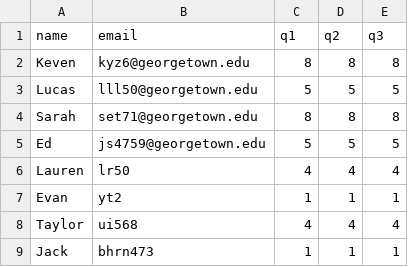
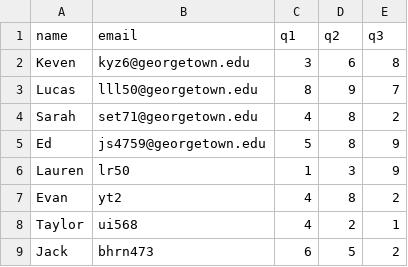
Before and after one commit to edjshen/MatchMaker, a CSV file: data/data - Form Responses 1.csv, drawn as a sheet.

Commit message:
updated testing file to be more random

```diff
--- a/data/data - Form Responses 1.csv
+++ b/data/data - Form Responses 1.csv
@@ -1,9 +1,9 @@
 name,email,q1,q2,q3
-Keven,kyz6@georgetown.edu,8,8,8
-Lucas,lll50@georgetown.edu,5,5,5
-Sarah,set71@georgetown.edu,8,8,8
-Ed,js4759@georgetown.edu,5,5,5
-Lauren,lr50,4,4,4
-Evan,yt2,1,1,1
-Taylor,ui568,4,4,4
-Jack,bhrn473,1,1,1
+Keven,kyz6@georgetown.edu,3,6,8
+Lucas,lll50@georgetown.edu,8,9,7
+Sarah,set71@georgetown.edu,4,8,2
+Ed,js4759@georgetown.edu,5,8,9
+Lauren,lr50,1,3,9
+Evan,yt2,4,8,2
+Taylor,ui568,4,2,1
+Jack,bhrn473,6,5,2
```
